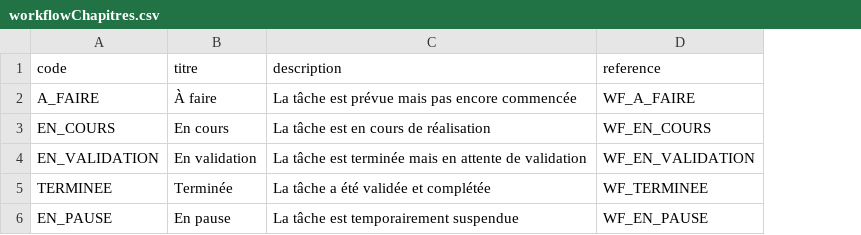
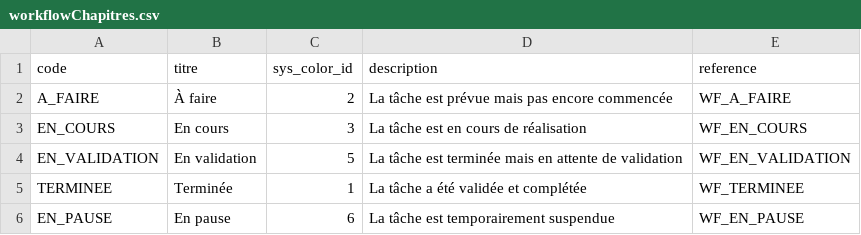
Before and after one commit to solicode-lms/app, a CSV file: modules/PkgAutoformation/Database/data/workflowChapitres.csv, drawn as a sheet; the diff names each change by its address in the sheet, - before the commit and + after, or states it on an @@ line.

```diff
--- a/modules/PkgAutoformation/Database/data/workflowChapitres.csv
+++ b/modules/PkgAutoformation/Database/data/workflowChapitres.csv
+column C (sys_color_id), rows 2-6: 2 | 3 | 5 | 1 | 6
```
Also changed, not shown: modules/PkgAutoformation/Database/data/workflowFormations.csv, 4 other files.
